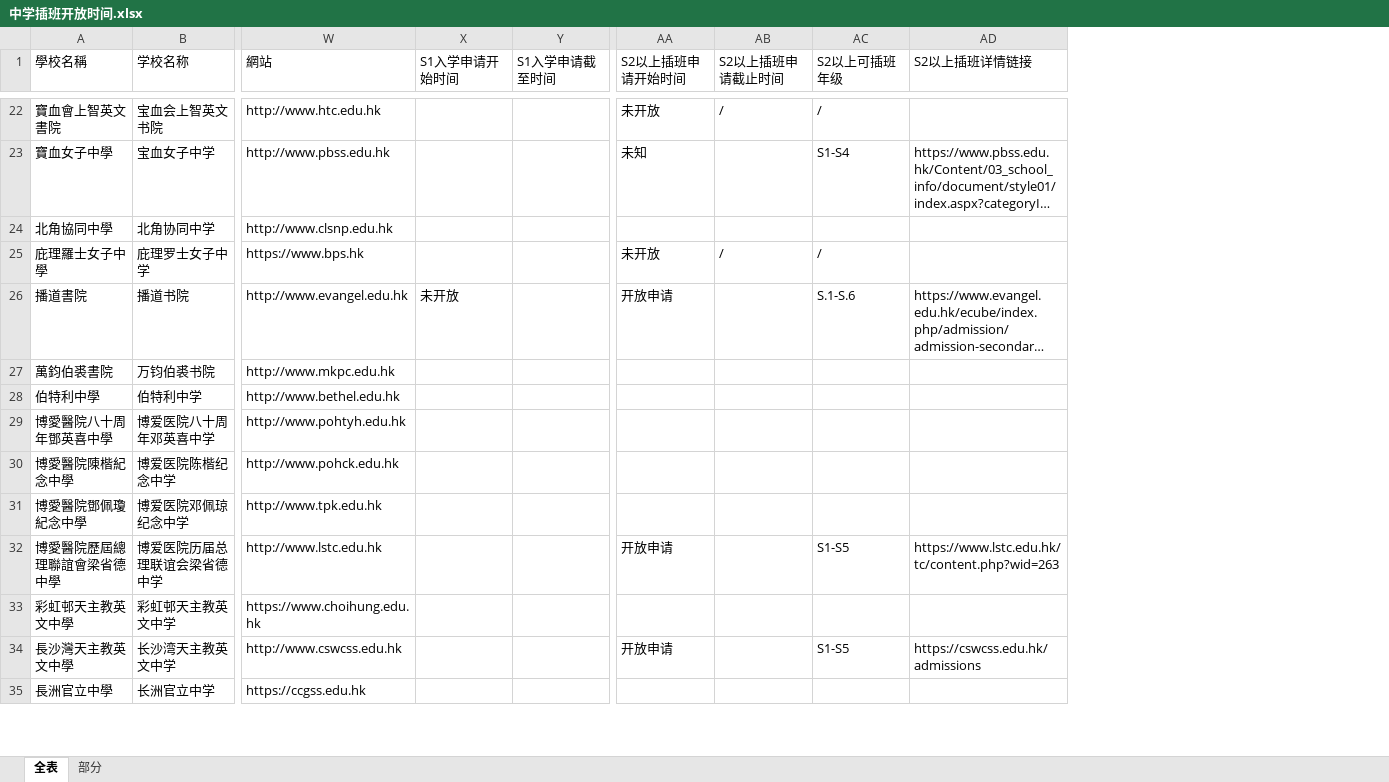
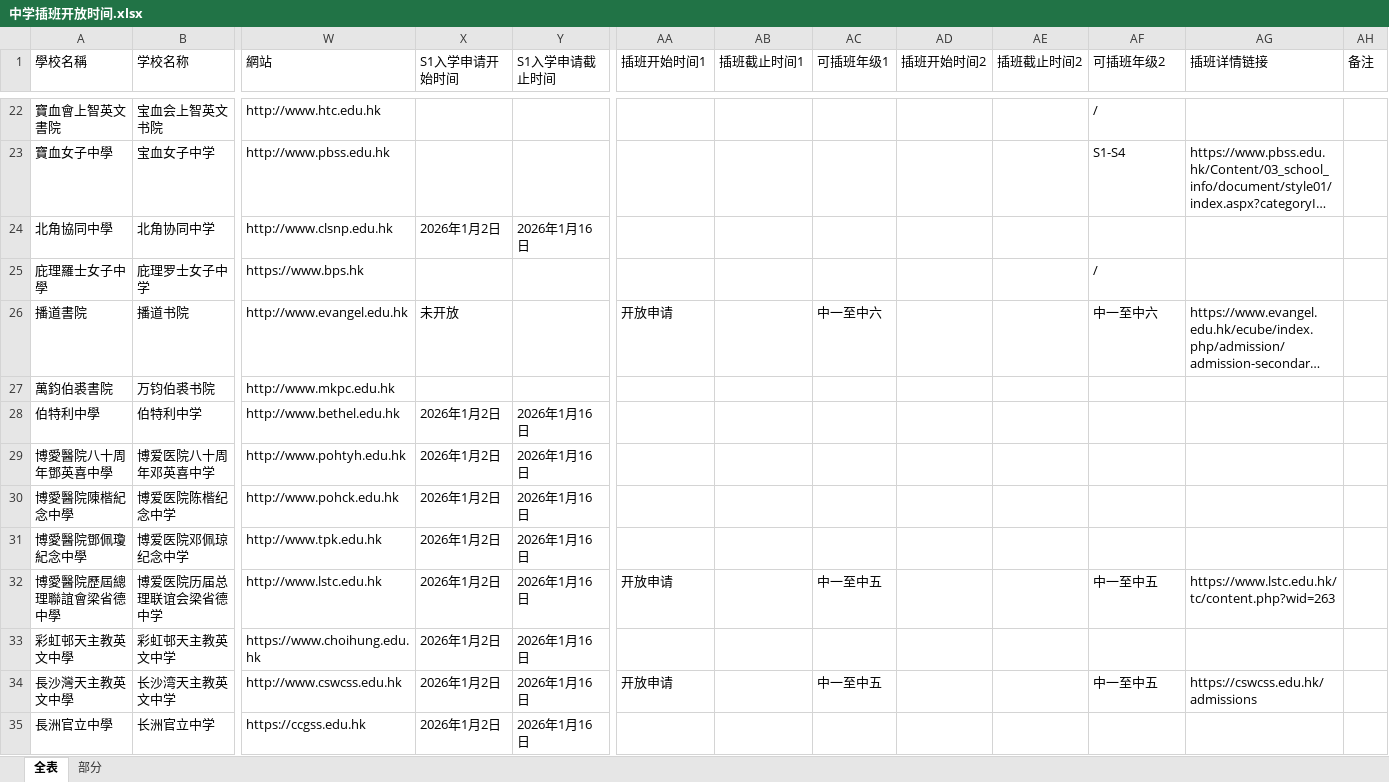
Before and after one commit to laolei112/Educational-Counselor-Assistant, an Excel workbook: backend/common/data/中学插班开放时间.xlsx, sheet 全表, drawn as a sheet; only a part is shown, gaps mark what is left out; long unchanged cells end in …; values as stored, in another font and other column widths than the file's, no cell formats; removed rows and columns are numbered as before the commit, all else as after; the diff covers the shown part only; the diff names each change by its address in the sheet, - before the commit and + after, or states it on an @@ line.

```diff
--- a/backend/common/data/中学插班开放时间.xlsx (sheet 全表)
+++ b/backend/common/data/中学插班开放时间.xlsx (sheet 全表)
-column Y (S1入学申请截至时间), empty
+column Y (S1入学申请截止时间), rows 24-35: 2026年1月16日 |  |  |  | 2026年1月16日 | 2026年1月16日 | 2026年1月16日 | 2026年1月16日 | 2026年1月16日 | 2026年1月16日 | 2026年1月16日 | 2026年1月16日
+column AC (可插班年级1), rows 26-34: 中一至中六 |  |  |  |  |  | 中一至中五 |  | 中一至中五
+column AD (插班开始时间2), empty
+column AE (插班截止时间2), empty
+column AH (备注), empty
-AA1: S2以上插班申请开始时间
+AA1: 插班开始时间1
-AB1: S2以上插班申请截止时间
+AB1: 插班截止时间1
-AF1: S2以上可插班年级
+AF1: 可插班年级2
-AG1: S2以上插班详情链接
+AG1: 插班详情链接
-AA22 (插班开始时间1): 未开放
+AA22 (插班开始时间1): (empty)
-AB22 (插班截止时间1): /
+AB22 (插班截止时间1): (empty)
-AA23 (插班开始时间1): 未知
+AA23 (插班开始时间1): (empty)
-X24 (S1入学申请开始时间): (empty)
+X24 (S1入学申请开始时间): 2026年1月2日
-AA25 (插班开始时间1): 未开放
+AA25 (插班开始时间1): (empty)
-AB25 (插班截止时间1): /
+AB25 (插班截止时间1): (empty)
-AF26 (可插班年级2): S.1-S.6
+AF26 (可插班年级2): 中一至中六
-X28:X35 (S1入学申请开始时间): (empty)
+X28:X35 (S1入学申请开始时间): 2026年1月2日
-AF32 (可插班年级2): S1-S5
+AF32 (可插班年级2): 中一至中五
-AF34 (可插班年级2): S1-S5
+AF34 (可插班年级2): 中一至中五
```
Also changed, not shown: 1 removed row and 672 edited cells elsewhere in this sheet, cell formats, backend/common/data/中学英文名.xlsx, 4 other files.
